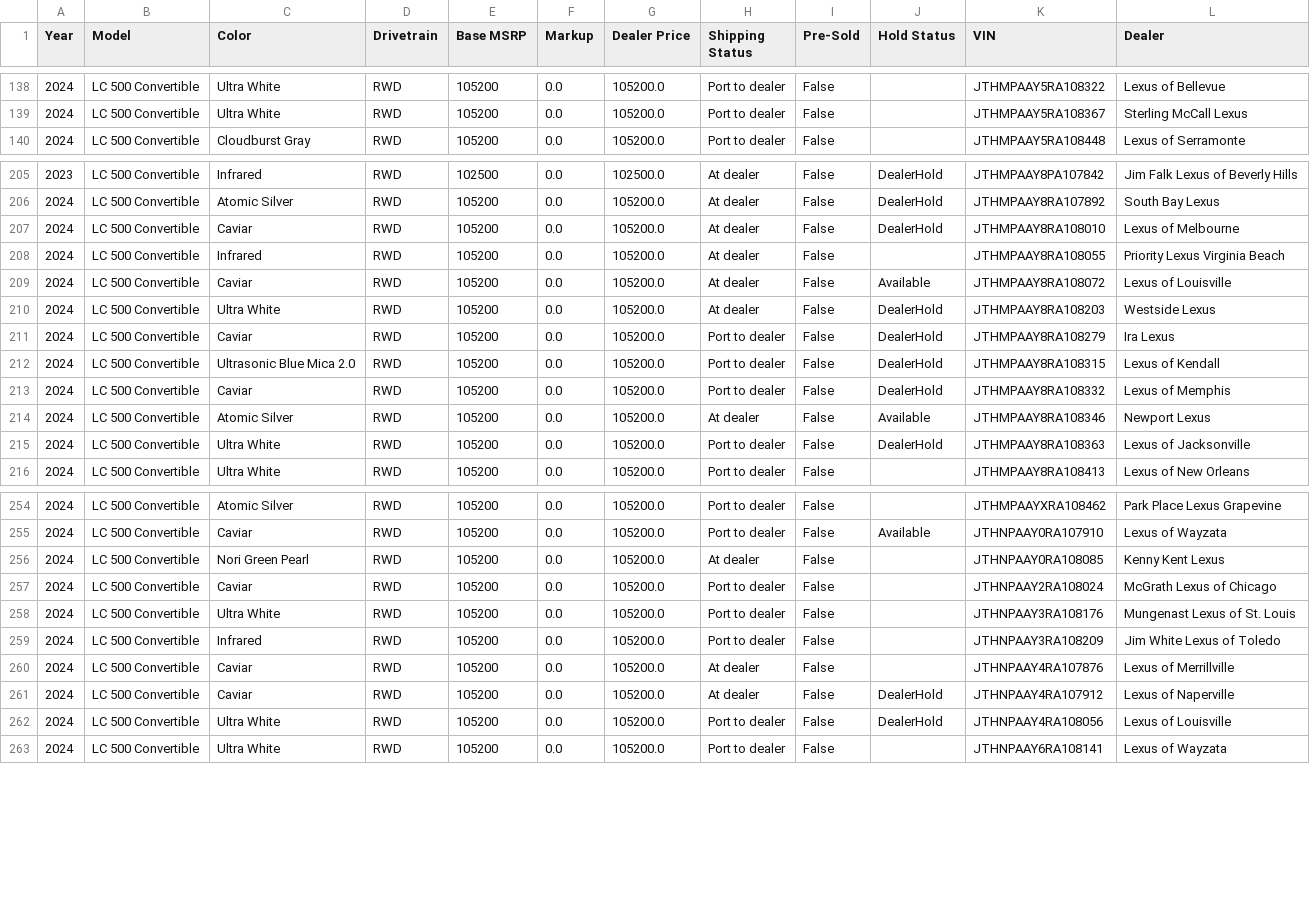
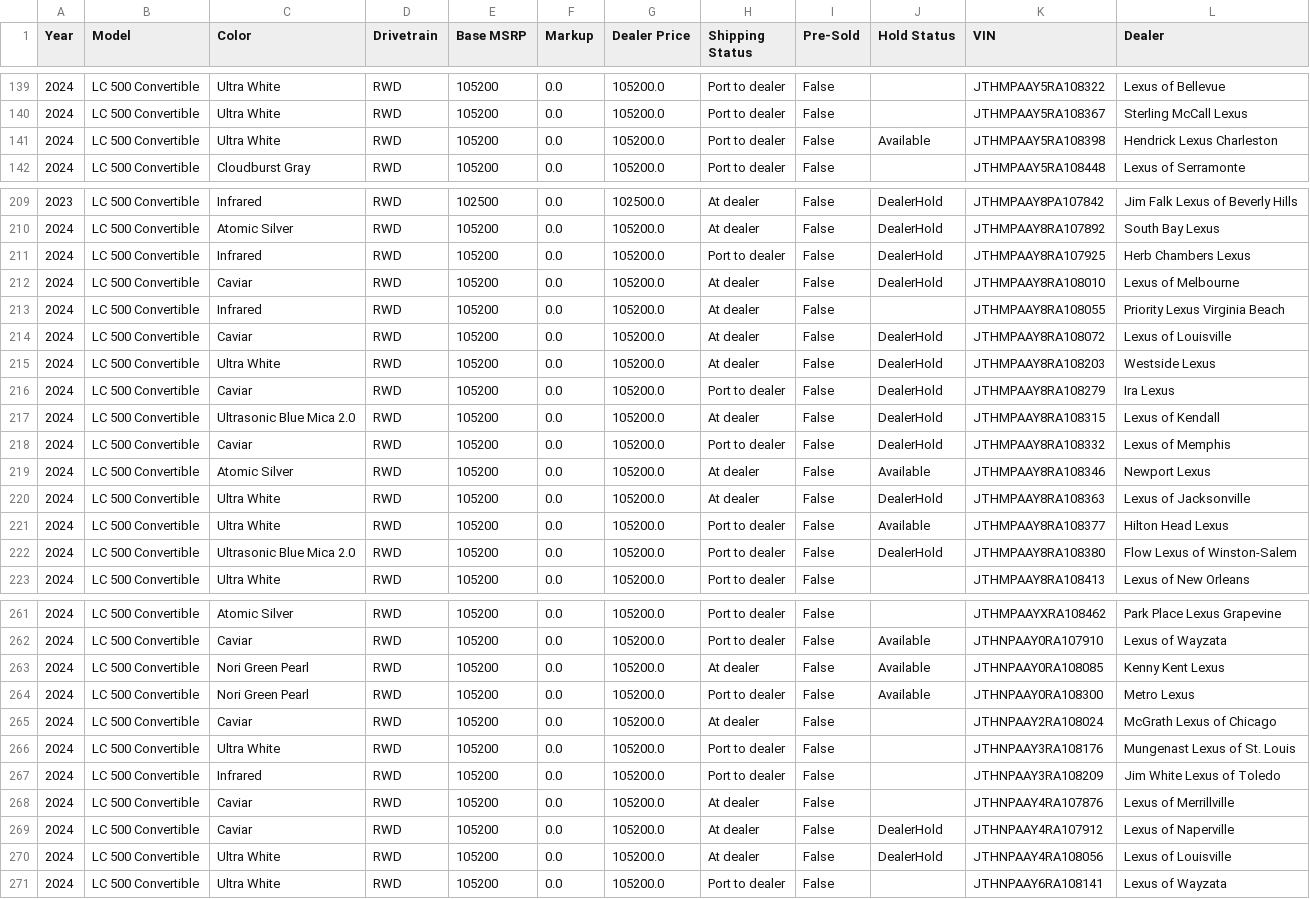
Before and after one commit to major/lexgrabber, a CSV file: output/LCCV.csv, drawn as a sheet; only a part is shown, gaps mark what is left out; the diff covers the shown part only.

```diff
--- a/output/LCCV.csv
+++ b/output/LCCV.csv
@@ -139,2 +140,3 @@ Year,Model,Color,Drivetrain,Base MSRP,Markup,Dealer Price,Shipping Status,Pre-So
 2024,LC 500 Convertible,Ultra White,RWD,105200,0.0,105200.0,Port to dealer,False,,JTHMPAAY5RA108367,Sterling McCall Lexus
+2024,LC 500 Convertible,Ultra White,RWD,105200,0.0,105200.0,Port to dealer,False,Available,JTHMPAAY5RA108398,Hendrick Lexus Charleston
 2024,LC 500 Convertible,Cloudburst Gray,RWD,105200,0.0,105200.0,Port to dealer,False,,JTHMPAAY5RA108448,Lexus of Serramonte
@@ -206,11 +210,14 @@ Year,Model,Color,Drivetrain,Base MSRP,Markup,Dealer Price,Shipping Status,Pre-So
 2024,LC 500 Convertible,Atomic Silver,RWD,105200,0.0,105200.0,At dealer,False,DealerHold,JTHMPAAY8RA107892,South Bay Lexus
+2024,LC 500 Convertible,Infrared,RWD,105200,0.0,105200.0,Port to dealer,False,DealerHold,JTHMPAAY8RA107925,Herb Chambers Lexus
 2024,LC 500 Convertible,Caviar,RWD,105200,0.0,105200.0,At dealer,False,DealerHold,JTHMPAAY8RA108010,Lexus of Melbourne
 2024,LC 500 Convertible,Infrared,RWD,105200,0.0,105200.0,At dealer,False,,JTHMPAAY8RA108055,Priority Lexus Virginia Beach
-2024,LC 500 Convertible,Caviar,RWD,105200,0.0,105200.0,At dealer,False,Available,JTHMPAAY8RA108072,Lexus of Louisville
+2024,LC 500 Convertible,Caviar,RWD,105200,0.0,105200.0,At dealer,False,DealerHold,JTHMPAAY8RA108072,Lexus of Louisville
 2024,LC 500 Convertible,Ultra White,RWD,105200,0.0,105200.0,At dealer,False,DealerHold,JTHMPAAY8RA108203,Westside Lexus
 2024,LC 500 Convertible,Caviar,RWD,105200,0.0,105200.0,Port to dealer,False,DealerHold,JTHMPAAY8RA108279,Ira Lexus
-2024,LC 500 Convertible,Ultrasonic Blue Mica 2.0,RWD,105200,0.0,105200.0,Port to dealer,False,DealerHold,JTHMPAAY8RA108315,Lexus of Kendall
+2024,LC 500 Convertible,Ultrasonic Blue Mica 2.0,RWD,105200,0.0,105200.0,At dealer,False,DealerHold,JTHMPAAY8RA108315,Lexus of Kendall
 2024,LC 500 Convertible,Caviar,RWD,105200,0.0,105200.0,Port to dealer,False,DealerHold,JTHMPAAY8RA108332,Lexus of Memphis
 2024,LC 500 Convertible,Atomic Silver,RWD,105200,0.0,105200.0,At dealer,False,Available,JTHMPAAY8RA108346,Newport Lexus
-2024,LC 500 Convertible,Ultra White,RWD,105200,0.0,105200.0,Port to dealer,False,DealerHold,JTHMPAAY8RA108363,Lexus of Jacksonville
+2024,LC 500 Convertible,Ultra White,RWD,105200,0.0,105200.0,At dealer,False,DealerHold,JTHMPAAY8RA108363,Lexus of Jacksonville
+2024,LC 500 Convertible,Ultra White,RWD,105200,0.0,105200.0,Port to dealer,False,Available,JTHMPAAY8RA108377,Hilton Head Lexus
+2024,LC 500 Convertible,Ultrasonic Blue Mica 2.0,RWD,105200,0.0,105200.0,Port to dealer,False,DealerHold,JTHMPAAY8RA108380,Flow Lexus of Winston-Salem
 2024,LC 500 Convertible,Ultra White,RWD,105200,0.0,105200.0,Port to dealer,False,,JTHMPAAY8RA108413,Lexus of New Orleans
@@ -255,4 +262,5 @@ Year,Model,Color,Drivetrain,Base MSRP,Markup,Dealer Price,Shipping Status,Pre-So
 2024,LC 500 Convertible,Caviar,RWD,105200,0.0,105200.0,Port to dealer,False,Available,JTHNPAAY0RA107910,Lexus of Wayzata
-2024,LC 500 Convertible,Nori Green Pearl,RWD,105200,0.0,105200.0,At dealer,False,,JTHNPAAY0RA108085,Kenny Kent Lexus
-2024,LC 500 Convertible,Caviar,RWD,105200,0.0,105200.0,Port to dealer,False,,JTHNPAAY2RA108024,McGrath Lexus of Chicago
+2024,LC 500 Convertible,Nori Green Pearl,RWD,105200,0.0,105200.0,At dealer,False,Available,JTHNPAAY0RA108085,Kenny Kent Lexus
+2024,LC 500 Convertible,Nori Green Pearl,RWD,105200,0.0,105200.0,Port to dealer,False,Available,JTHNPAAY0RA108300,Metro Lexus
+2024,LC 500 Convertible,Caviar,RWD,105200,0.0,105200.0,At dealer,False,,JTHNPAAY2RA108024,McGrath Lexus of Chicago
 2024,LC 500 Convertible,Ultra White,RWD,105200,0.0,105200.0,Port to dealer,False,,JTHNPAAY3RA108176,Mungenast Lexus of St. Louis
@@ -261,3 +269,3 @@ Year,Model,Color,Drivetrain,Base MSRP,Markup,Dealer Price,Shipping Status,Pre-So
 2024,LC 500 Convertible,Caviar,RWD,105200,0.0,105200.0,At dealer,False,DealerHold,JTHNPAAY4RA107912,Lexus of Naperville
-2024,LC 500 Convertible,Ultra White,RWD,105200,0.0,105200.0,Port to dealer,False,DealerHold,JTHNPAAY4RA108056,Lexus of Louisville
+2024,LC 500 Convertible,Ultra White,RWD,105200,0.0,105200.0,At dealer,False,DealerHold,JTHNPAAY4RA108056,Lexus of Louisville
 2024,LC 500 Convertible,Ultra White,RWD,105200,0.0,105200.0,Port to dealer,False,,JTHNPAAY6RA108141,Lexus of Wayzata
```
Also changed, not shown: 4 added rows, 1 removed row and 6 edited cells elsewhere in this file, output/IS500.csv, output/LC.csv, 28 other files.
